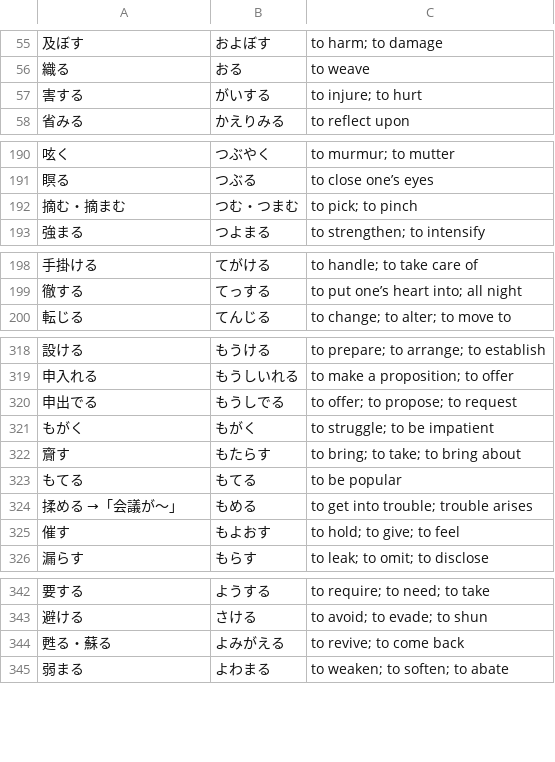
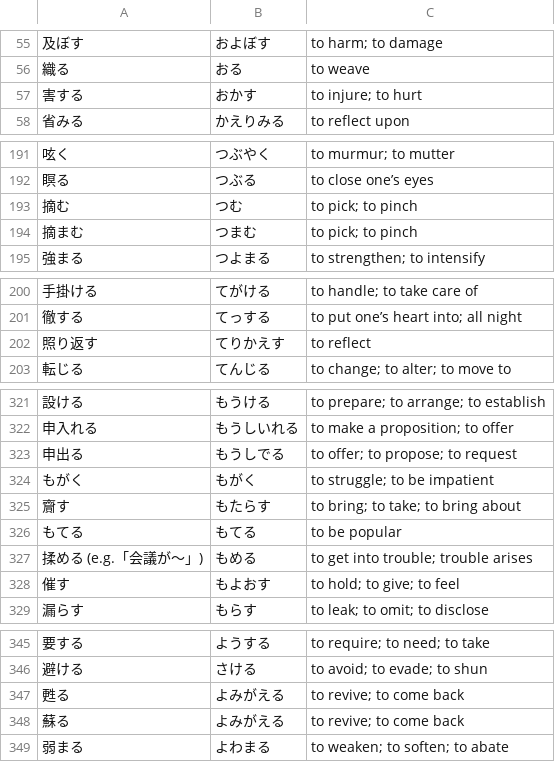
Before and after one commit to InDoMiNusRex8/indominusrex, a CSV file: your-doushi-list.csv, drawn as a sheet; only a part is shown, gaps mark what is left out; the diff covers the shown part only.

```diff
--- a/your-doushi-list.csv
+++ b/your-doushi-list.csv
@@ -56,3 +56,3 @@
 織る,おる,to weave
-害する,がいする,to injure; to hurt
+害する,おかす,to injure; to hurt
 省みる,かえりみる,to reflect upon
@@ -191,3 +192,4 @@
 瞑る,つぶる,to close one’s eyes
-摘む・摘まむ,つむ・つまむ,to pick; to pinch
+摘む,つむ,to pick; to pinch
+摘まむ,つまむ,to pick; to pinch
 強まる,つよまる,to strengthen; to intensify
@@ -199,2 +201,3 @@
 徹する,てっする,to put one’s heart into; all night
+照り返す,てりかえす,to reflect
 転じる,てんじる,to change; to alter; to move to
@@ -319,3 +322,3 @@
 申入れる,もうしいれる,to make a proposition; to offer
-申出でる,もうしでる,to offer; to propose; to request
+申出る,もうしでる,to offer; to propose; to request
 もがく,もがく,to struggle; to be impatient
@@ -323,3 +326,3 @@
 もてる,もてる,to be popular
-揉める →「会議が～」,もめる,to get into trouble; trouble arises
+揉める (e.g.「会議が～」),もめる,to get into trouble; trouble arises
 催す,もよおす,to hold; to give; to feel
@@ -343,3 +346,4 @@
 避ける,さける,to avoid; to evade; to shun
-甦る・蘇る,よみがえる,to revive; to come back
+甦る,よみがえる,to revive; to come back
+蘇る,よみがえる,to revive; to come back
 弱まる,よわまる,to weaken; to soften; to abate
```
Also changed, not shown: 8 added rows, 7 removed rows and 4 edited cells elsewhere in this file.
